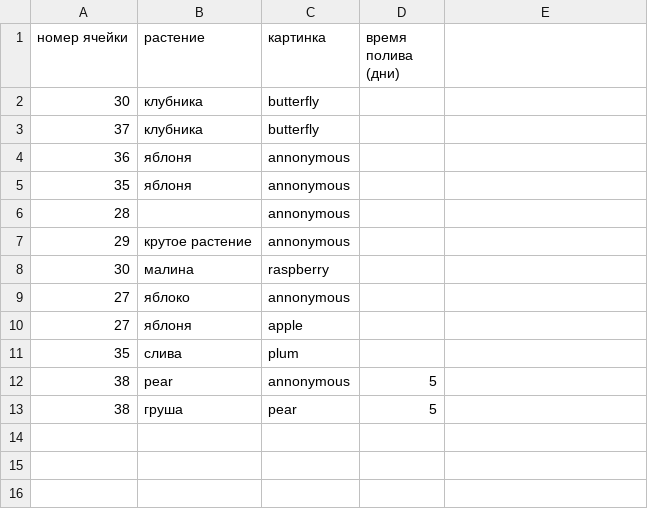
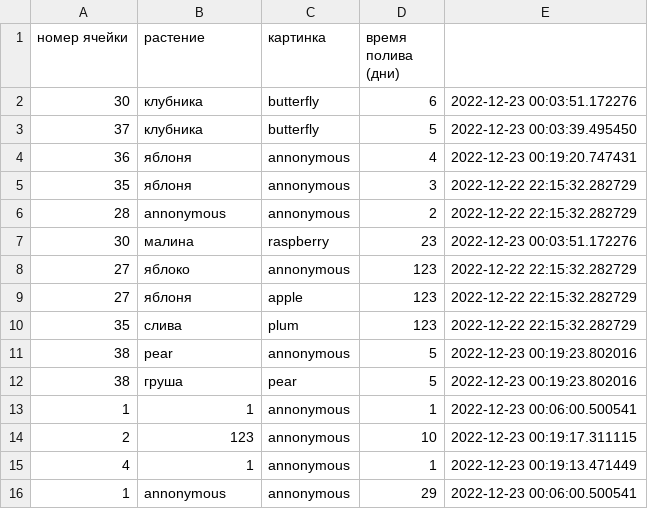
Before and after one commit to stpavlenko/CourseOP, a CSV file: src/db.csv, drawn as a sheet.

```diff
--- a/src/db.csv
+++ b/src/db.csv
@@ -1,13 +1,16 @@
 номер ячейки;растение;картинка;время полива (дни)
-30;клубника;butterfly;;
-37;клубника;butterfly;;
-36;яблоня;annonymous;;
-35;яблоня;annonymous;;
-28;;annonymous;;
-29;крутое растение;annonymous;;
-30;малина;raspberry;;
-27;яблоко;annonymous;;
-27;яблоня;apple;;
-35;слива;plum;;
-38;pear;annonymous;5;
-38;груша;pear;5;
+30;клубника;butterfly;6;2022-12-23 00:03:51.172276
+37;клубника;butterfly;5;2022-12-23 00:03:39.495450
+36;яблоня;annonymous;4;2022-12-23 00:19:20.747431
+35;яблоня;annonymous;3;2022-12-22 22:15:32.282729
+28;annonymous;annonymous;2;2022-12-22 22:15:32.282729
+30;малина;raspberry;23;2022-12-23 00:03:51.172276
+27;яблоко;annonymous;123;2022-12-22 22:15:32.282729
+27;яблоня;apple;123;2022-12-22 22:15:32.282729
+35;слива;plum;123;2022-12-22 22:15:32.282729
+38;pear;annonymous;5;2022-12-23 00:19:23.802016
+38;груша;pear;5;2022-12-23 00:19:23.802016
+1;1;annonymous;1;2022-12-23 00:06:00.500541
+2;123;annonymous;10;2022-12-23 00:19:17.311115
+4;1;annonymous;1;2022-12-23 00:19:13.471449
+1;annonymous;annonymous;29;2022-12-23 00:06:00.500541
```
Also changed, not shown: 4 other files.
